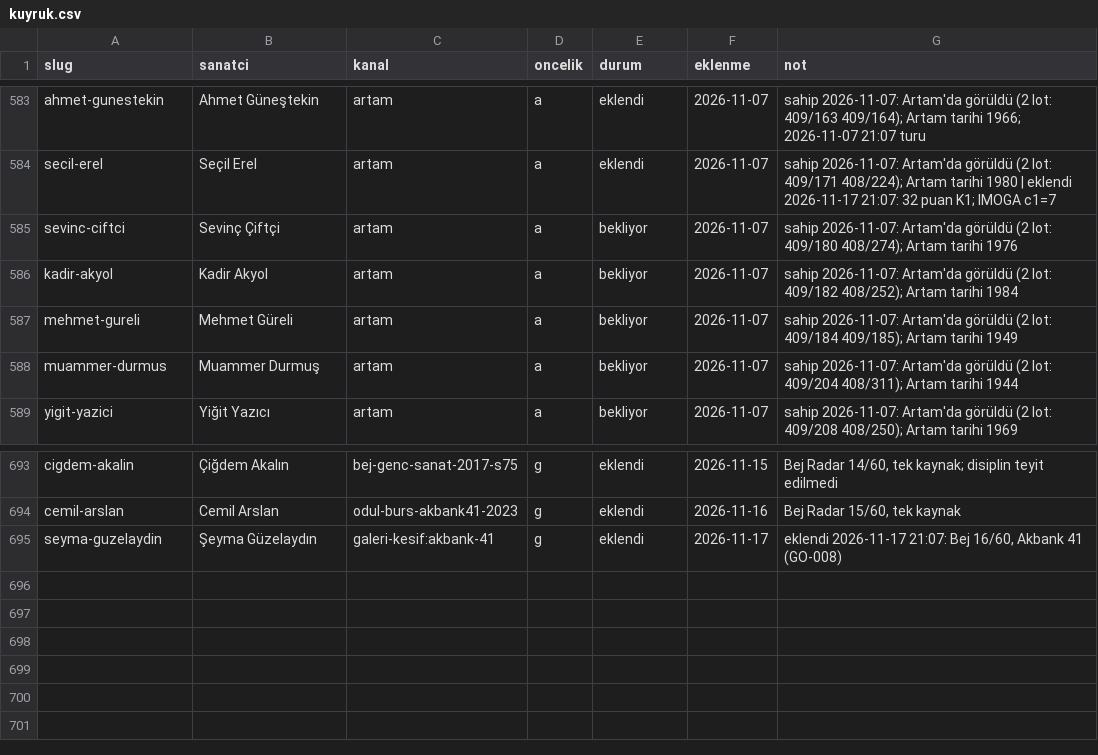
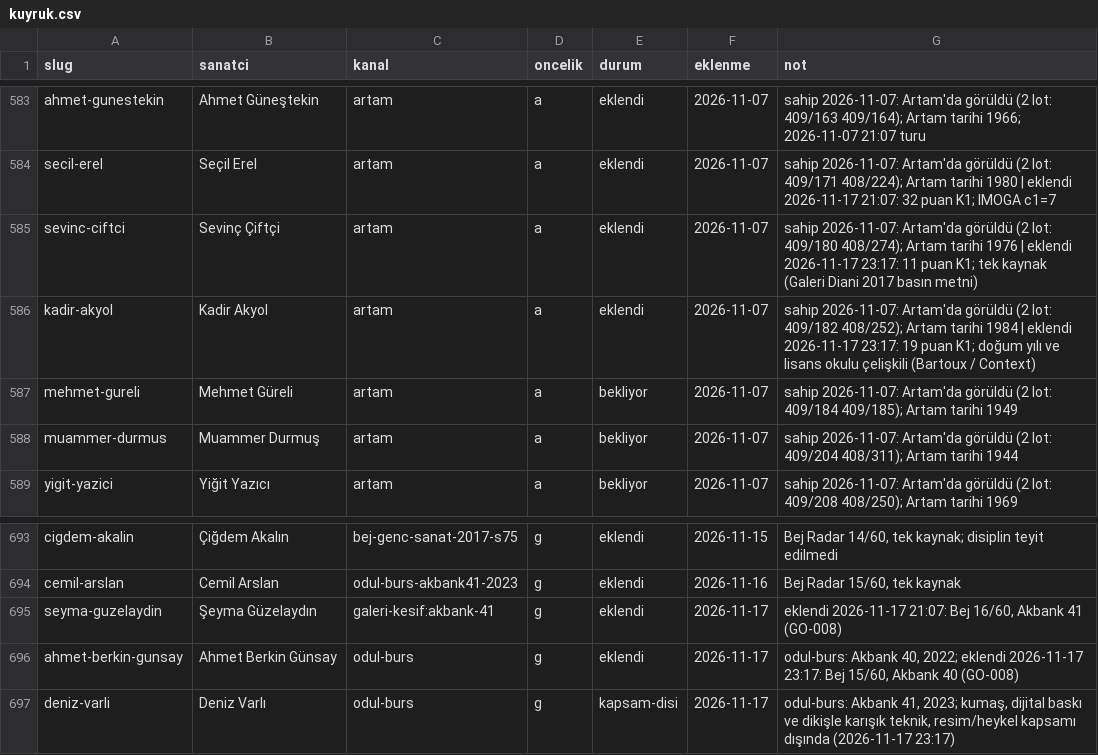
Before and after one commit to occiftci-ux/artvela-site, a CSV file: arastirma/kuyruk.csv, drawn as a sheet; only a part is shown, gaps mark what is left out.

```diff
--- a/arastirma/kuyruk.csv
+++ b/arastirma/kuyruk.csv
@@ -584,4 +584,4 @@ ahmet-gunestekin,Ahmet Güneştekin,artam,a,eklendi,2026-11-07,sahip 2026-11-07:
 secil-erel,Seçil Erel,artam,a,eklendi,2026-11-07,sahip 2026-11-07: Artam'da görüldü (2 lot: 409/171 408/224); Artam tarihi 1980 | eklendi 2026-11-17 21:07: 32 puan K1; IMOGA c1=7
-sevinc-ciftci,Sevinç Çiftçi,artam,a,bekliyor,2026-11-07,sahip 2026-11-07: Artam'da görüldü (2 lot: 409/180 408/274); Artam tarihi 1976
-kadir-akyol,Kadir Akyol,artam,a,bekliyor,2026-11-07,sahip 2026-11-07: Artam'da görüldü (2 lot: 409/182 408/252); Artam tarihi 1984
+sevinc-ciftci,Sevinç Çiftçi,artam,a,eklendi,2026-11-07,sahip 2026-11-07: Artam'da görüldü (2 lot: 409/180 408/274); Artam tarihi 1976 | eklendi 2026-11-17 23:17: 11 puan K1; tek kaynak (Galeri Diani 2017 basın metni)
+kadir-akyol,Kadir Akyol,artam,a,eklendi,2026-11-07,sahip 2026-11-07: Artam'da görüldü (2 lot: 409/182 408/252); Artam tarihi 1984 | eklendi 2026-11-17 23:17: 19 puan K1; doğum yılı ve lisans okulu çelişkili (Bartoux / Context)
 mehmet-gureli,Mehmet Güreli,artam,a,bekliyor,2026-11-07,sahip 2026-11-07: Artam'da görüldü (2 lot: 409/184 409/185); Artam tarihi 1949
@@ -695 +695,3 @@ cemil-arslan,Cemil Arslan,odul-burs-akbank41-2023,g,eklendi,2026-11-16,"Bej Rada
 seyma-guzelaydin,Şeyma Güzelaydın,galeri-kesif:akbank-41,g,eklendi,2026-11-17,"eklendi 2026-11-17 21:07: Bej 16/60, Akbank 41 (GO-008)"
+ahmet-berkin-gunsay,Ahmet Berkin Günsay,odul-burs,g,eklendi,2026-11-17,"odul-burs: Akbank 40, 2022; eklendi 2026-11-17 23:17: Bej 15/60, Akbank 40 (GO-008)"
+deniz-varli,Deniz Varlı,odul-burs,g,kapsam-disi,2026-11-17,"odul-burs: Akbank 41, 2023; kumaş, dijital baskı ve dikişle karışık teknik, resim/heykel kapsamı dışında (2026-11-17 23:17)"
```
Also changed, not shown: arastirma/artam-sanatcilar.csv, arastirma/sanatcilar.csv, 6 other files.
